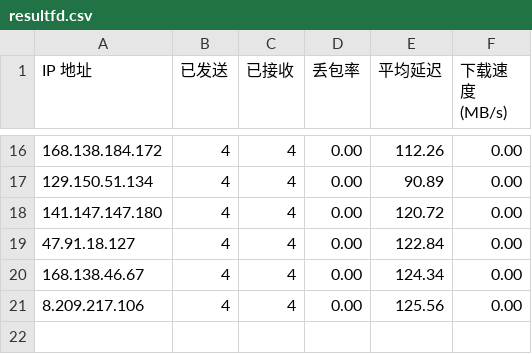
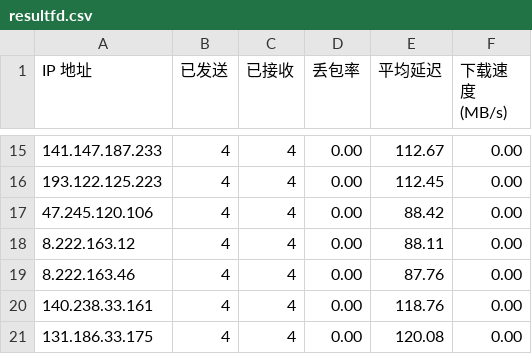
Before and after one commit to laityts/result, a CSV file: resultfd.csv, drawn as a sheet; only a part is shown, gaps mark what is left out; the diff covers the shown part only.

```diff
--- a/resultfd.csv
+++ b/resultfd.csv
@@ -16,6 +15,7 @@ IP 地址,已发送,已接收,丢包率,平均延迟,下载速度 (MB/s)
-168.138.184.172,4,4,0.00,112.26,0.00
-129.150.51.134,4,4,0.00,90.89,0.00
-141.147.147.180,4,4,0.00,120.72,0.00
-47.91.18.127,4,4,0.00,122.84,0.00
-168.138.46.67,4,4,0.00,124.34,0.00
-8.209.217.106,4,4,0.00,125.56,0.00
+141.147.187.233,4,4,0.00,112.67,0.00
+193.122.125.223,4,4,0.00,112.45,0.00
+47.245.120.106,4,4,0.00,88.42,0.00
+8.222.163.12,4,4,0.00,88.11,0.00
+8.222.163.46,4,4,0.00,87.76,0.00
+140.238.33.161,4,4,0.00,118.76,0.00
+131.186.33.175,4,4,0.00,120.08,0.00
```
Also changed, not shown: 3 added rows, 4 removed rows and 25 edited cells elsewhere in this file, 5 other files.
